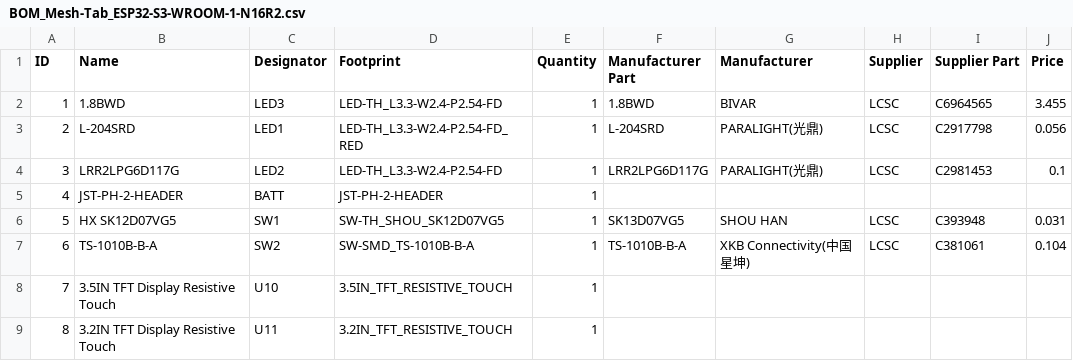
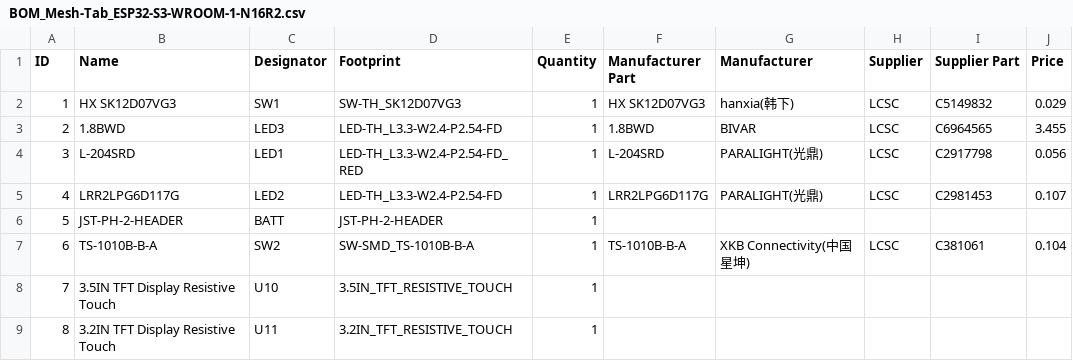
Before and after one commit to valzzu/Mesh-Tab, a CSV file: PCBs/Mesh-Tab/BOM_Mesh-Tab_ESP32-S3-WROOM-1-N16R2.csv, drawn as a sheet; only a part is shown; removed rows and columns are numbered as before the commit, all else as after; the diff names each change by its address in the sheet, - before the commit and + after, or states it on an @@ line.

Commit message:
Update BOM_Mesh-Tab_ESP32-S3-WROOM-1-N16R2.csv

```diff
--- a/PCBs/Mesh-Tab/BOM_Mesh-Tab_ESP32-S3-WROOM-1-N16R2.csv
+++ b/PCBs/Mesh-Tab/BOM_Mesh-Tab_ESP32-S3-WROOM-1-N16R2.csv
+row 2: 1 | HX SK12D07VG3 | SW1 | SW-TH_SK12D07VG3 | 1 | HX SK12D07VG3 | hanxia(韩下) | LCSC | C5149832 | 0.029
@@ column A (ID) renumbered between rows 3 and 6 @@
-J5 (Price): 0.1
+J5 (Price): 0.107
-row 6: 5 | HX SK12D07VG5 | SW1 | SW-TH_SHOU_SK12D07VG5 | 1 | SK13D07VG5 | SHOU HAN | LCSC | C393948 | 0.031
```
